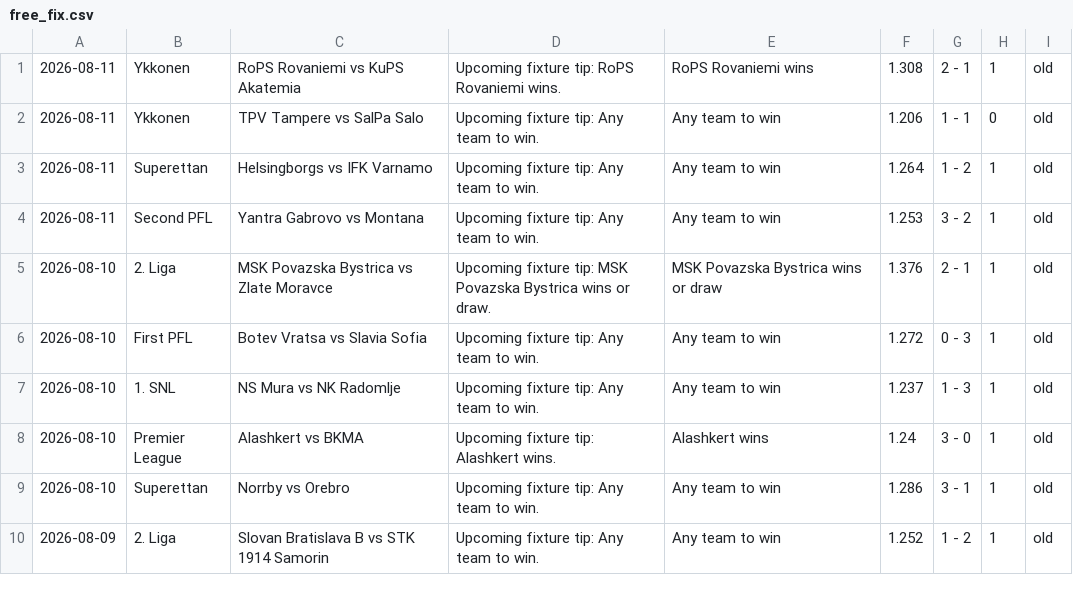
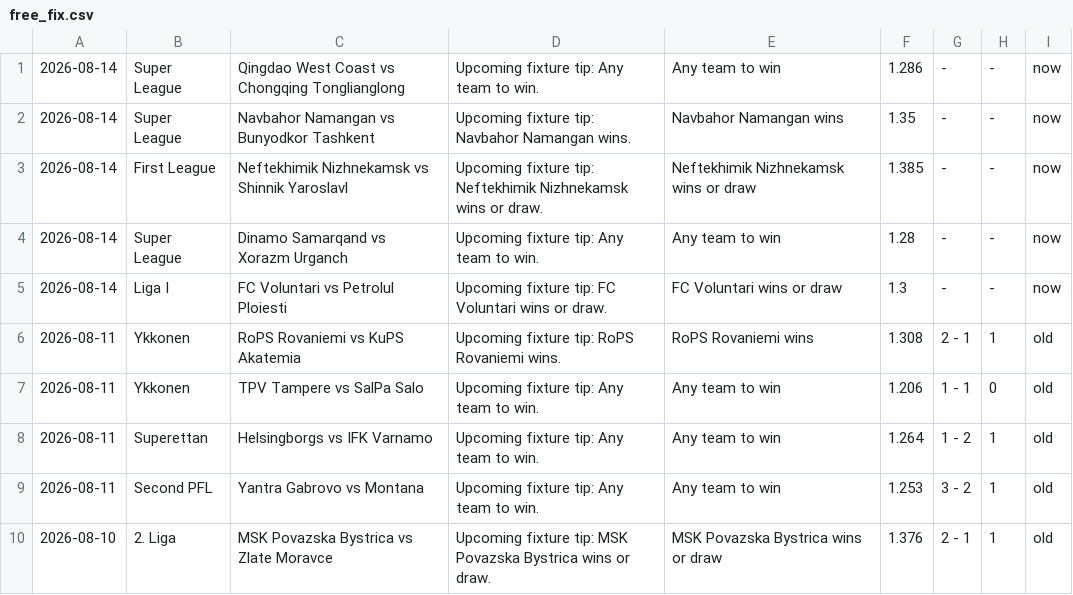
Before and after one commit to htetmyet/footytips, a CSV file: free_fix.csv, drawn as a sheet; only a part is shown; the shorter side is filled out with more unchanged rows.

```diff
--- a/free_fix.csv
+++ b/free_fix.csv
@@ -1 +1,6 @@
+2026-08-14,Super League,Qingdao West Coast vs Chongqing Tonglianglong,Upcoming fixture tip: Any team to win.,Any team to win,1.286,-,-,now
+2026-08-14,Super League,Navbahor Namangan vs Bunyodkor Tashkent,Upcoming fixture tip: Navbahor Namangan wins.,Navbahor Namangan wins,1.35,-,-,now
+2026-08-14,First League,Neftekhimik Nizhnekamsk vs Shinnik Yaroslavl,Upcoming fixture tip: Neftekhimik Nizhnekamsk wins or draw.,Neftekhimik Nizhnekamsk wins or draw,1.385,-,-,now
+2026-08-14,Super League,Dinamo Samarqand vs Xorazm Urganch,Upcoming fixture tip: Any team to win.,Any team to win,1.28,-,-,now
+2026-08-14,Liga I,FC Voluntari vs Petrolul Ploiesti,Upcoming fixture tip: FC Voluntari wins or draw.,FC Voluntari wins or draw,1.3,-,-,now
 2026-08-11,Ykkonen,RoPS Rovaniemi vs KuPS Akatemia,Upcoming fixture tip: RoPS Rovaniemi wins.,RoPS Rovaniemi wins,1.308,2 - 1,1,old
```
Also changed, not shown: pre_fix.csv.
